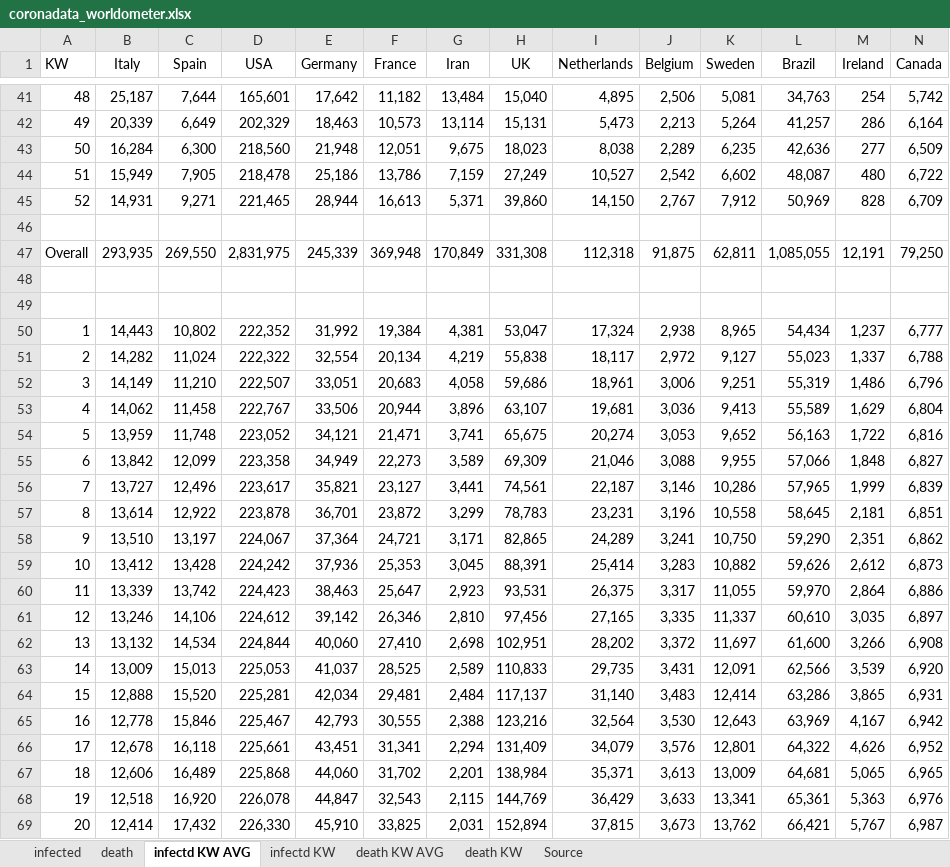
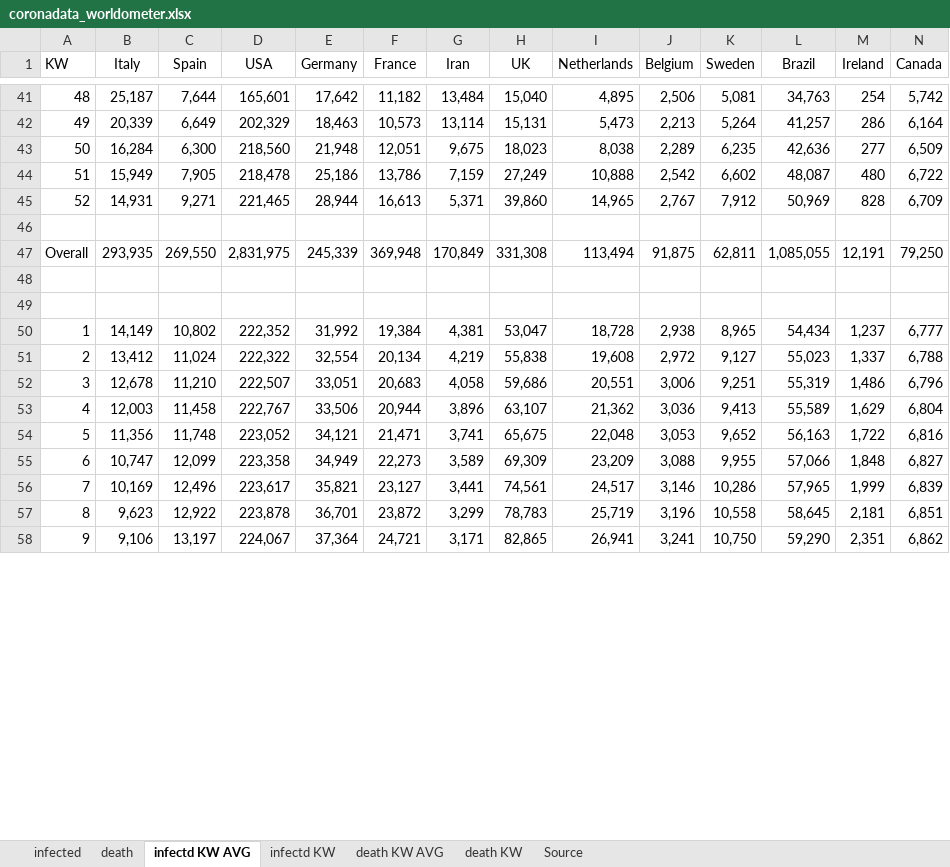
Before and after one commit to ChristophKrause/coronaDataHelper, an Excel workbook: src/CoronaDataHelper/CoronaDataHelper/res/coronadata_worldometer.xlsx, sheet infectd KW AVG, drawn as a sheet; only a part is shown, gaps mark what is left out; values as stored, in another font and other column widths than the file's, no borders; conditional formats not drawn; removed rows and columns are numbered as before the commit, all else as after; rows hold the shown columns only; the diff covers the shown part only; the diff names each change by its address in the sheet, - before the commit and + after, or states it on an @@ line.

```diff
--- a/src/CoronaDataHelper/CoronaDataHelper/res/coronadata_worldometer.xlsx (sheet infectd KW AVG)
+++ b/src/CoronaDataHelper/CoronaDataHelper/res/coronadata_worldometer.xlsx (sheet infectd KW AVG)
-I44 (Netherlands): 10,527
+I44 (Netherlands): 10,888
-I45 (Netherlands): 14,150
+I45 (Netherlands): 14,965
-I47 (Netherlands): 112,318
+I47 (Netherlands): 113,494
-B50 (Italy): 14,443
+B50 (Italy): 14,149
-I50 (Netherlands): 17,324
+I50 (Netherlands): 18,728
-B51 (Italy): 14,282
+B51 (Italy): 13,412
-I51 (Netherlands): 18,117
+I51 (Netherlands): 19,608
-B52 (Italy): 14,149
+B52 (Italy): 12,678
-I52 (Netherlands): 18,961
+I52 (Netherlands): 20,551
-B53 (Italy): 14,062
+B53 (Italy): 12,003
-I53 (Netherlands): 19,681
+I53 (Netherlands): 21,362
-B54 (Italy): 13,959
+B54 (Italy): 11,356
-I54 (Netherlands): 20,274
+I54 (Netherlands): 22,048
-B55 (Italy): 13,842
+B55 (Italy): 10,747
-I55 (Netherlands): 21,046
+I55 (Netherlands): 23,209
-B56 (Italy): 13,727
+B56 (Italy): 10,169
-I56 (Netherlands): 22,187
+I56 (Netherlands): 24,517
-B57 (Italy): 13,614
+B57 (Italy): 9,623
-I57 (Netherlands): 23,231
+I57 (Netherlands): 25,719
-B58 (Italy): 13,510
+B58 (Italy): 9,106
-I58 (Netherlands): 24,289
+I58 (Netherlands): 26,941
-row 59: 10 | 13,412 | 13,428 | 224,242 | 37,936 | 25,353 | 3,045 | 88,391 | 25,414 | 3,283 | 10,882 | 59,626 | 2,612 | 6,873
-row 60: 11 | 13,339 | 13,742 | 224,423 | 38,463 | 25,647 | 2,923 | 93,531 | 26,375 | 3,317 | 11,055 | 59,970 | 2,864 | 6,886
-row 61: 12 | 13,246 | 14,106 | 224,612 | 39,142 | 26,346 | 2,810 | 97,456 | 27,165 | 3,335 | 11,337 | 60,610 | 3,035 | 6,897
-row 62: 13 | 13,132 | 14,534 | 224,844 | 40,060 | 27,410 | 2,698 | 102,951 | 28,202 | 3,372 | 11,697 | 61,600 | 3,266 | 6,908
-row 63: 14 | 13,009 | 15,013 | 225,053 | 41,037 | 28,525 | 2,589 | 110,833 | 29,735 | 3,431 | 12,091 | 62,566 | 3,539 | 6,920
-row 64: 15 | 12,888 | 15,520 | 225,281 | 42,034 | 29,481 | 2,484 | 117,137 | 31,140 | 3,483 | 12,414 | 63,286 | 3,865 | 6,931
-row 65: 16 | 12,778 | 15,846 | 225,467 | 42,793 | 30,555 | 2,388 | 123,216 | 32,564 | 3,530 | 12,643 | 63,969 | 4,167 | 6,942
-row 66: 17 | 12,678 | 16,118 | 225,661 | 43,451 | 31,341 | 2,294 | 131,409 | 34,079 | 3,576 | 12,801 | 64,322 | 4,626 | 6,952
-row 67: 18 | 12,606 | 16,489 | 225,868 | 44,060 | 31,702 | 2,201 | 138,984 | 35,371 | 3,613 | 13,009 | 64,681 | 5,065 | 6,965
-row 68: 19 | 12,518 | 16,920 | 226,078 | 44,847 | 32,543 | 2,115 | 144,769 | 36,429 | 3,633 | 13,341 | 65,361 | 5,363 | 6,976
-row 69: 20 | 12,414 | 17,432 | 226,330 | 45,910 | 33,825 | 2,031 | 152,894 | 37,815 | 3,673 | 13,762 | 66,421 | 5,767 | 6,987
```
Also changed, not shown: 46 added rows and 35 removed rows elsewhere in this sheet, sheet death KW AVG, sheet death KW, sheet infectd KW, sheet death, sheet infected, formulas that keep their value, src/CoronaDataHelper/CoronaDataHelper/res/coronadata-JHUCSSE.xlsx.
